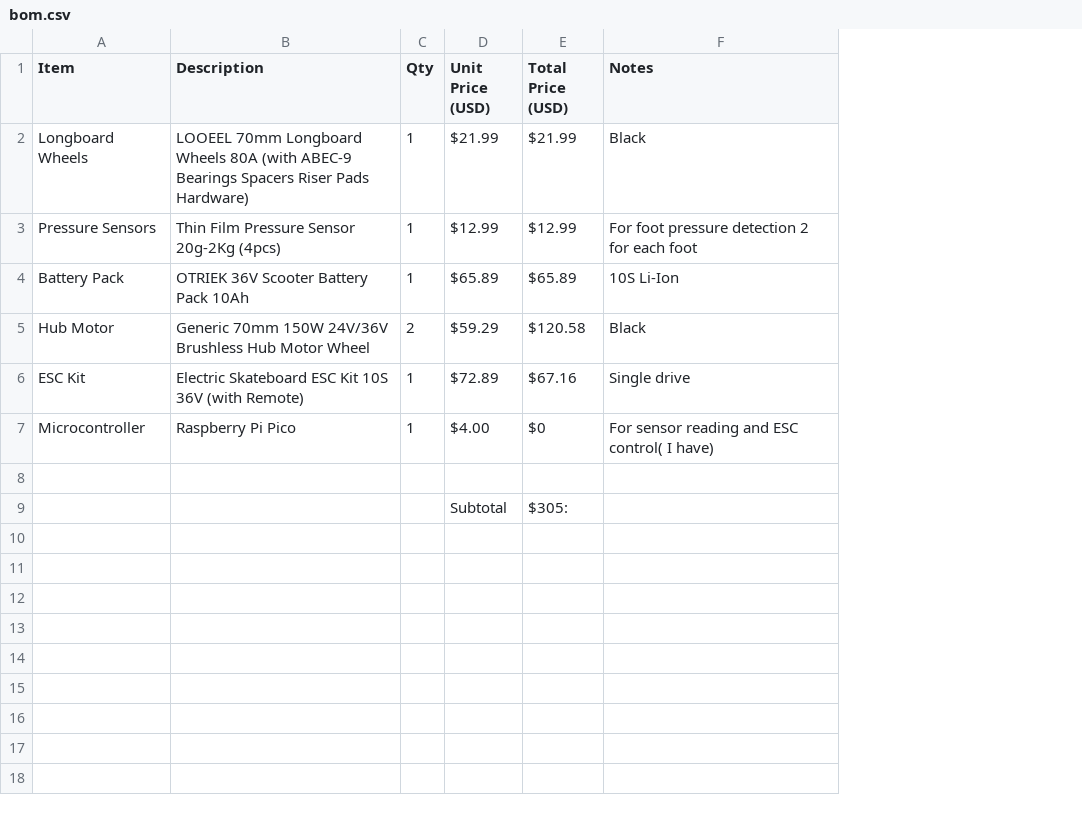
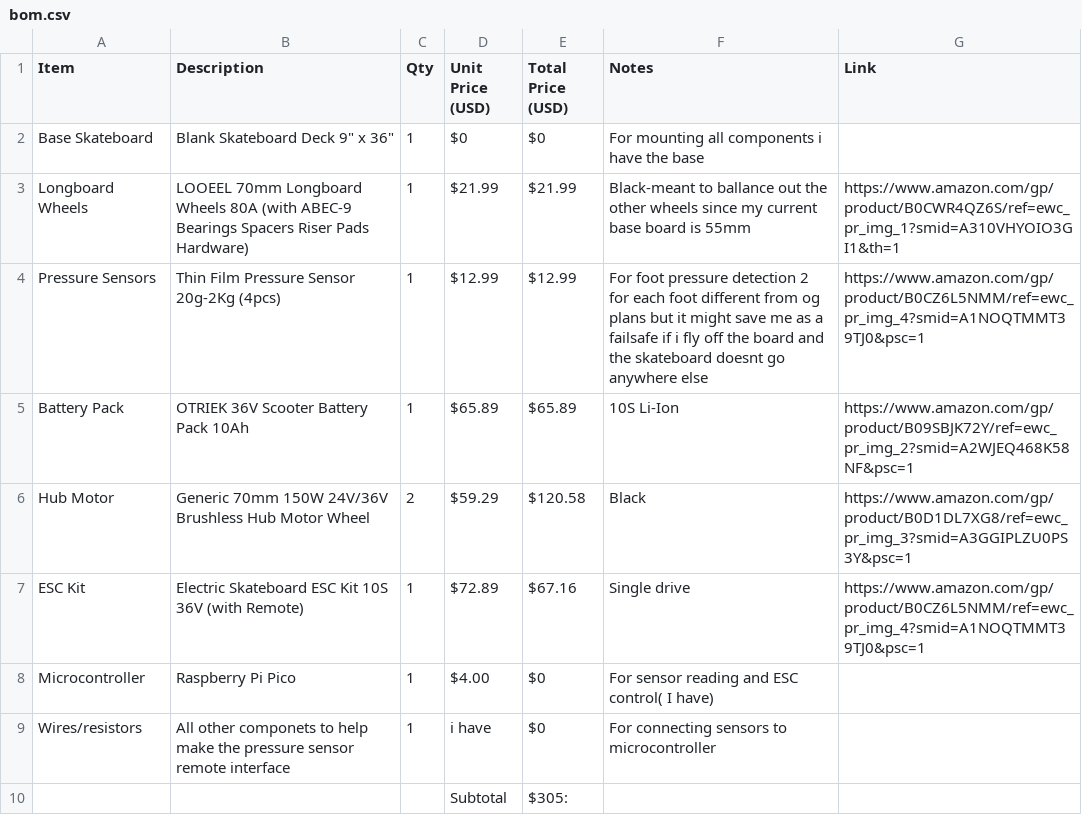
Before and after one commit to YashasSingh/Highway-skateboard, a CSV file: bom.csv, drawn as a sheet; addresses are those after the commit; the diff names each change by its address in the sheet, - before the commit and + after, or states it on an @@ line.

Commit message:
Add files via upload

```diff
--- a/bom.csv
+++ b/bom.csv
+column G (Link), rows 3-7: https://www.amazon.com/gp/product/B0CWR4QZ6S/ref=ewc_pr_img_1?smid=A310VHYOIO3GI1&th=1 | https://www.amazon.com/gp/product/B0CZ6L5NMM/ref=ewc_pr_img_4?smid=A1NOQTMMT39TJ0&psc=1 | https://www.amazon.com/gp/product/B09SBJK72Y/ref=ewc_pr_img_2?smid=A2WJEQ468K58NF&psc=1 | https://www.amazon.com/gp/product/B0D1DL7XG8/ref=ewc_pr_img_3?smid=A3GGIPLZU0PS3Y&psc=1 | https://www.amazon.com/gp/product/B0CZ6L5NMM/ref=ewc_pr_img_4?smid=A1NOQTMMT39TJ0&psc=1
+row 2: Base Skateboard | Blank Skateboard Deck 9" x 36" | 1 | $0 | $0 | For mounting all components i have the base
-F3 (Notes): Black
+F3 (Notes): Black-meant to ballance out the other wheels since my current base board is 55mm
-F4 (Notes): …each foot
+F4 (Notes): …each foot different from og plans but it might save me as a failsafe if i fly off the board and the skateboard doesnt go anywhere else
-row 9: (empty)
+row 9: Wires/resistors | All other componets to help make the pressure sensor remote interface | 1 | i have | $0 | For connecting sensors to microcontroller
```
